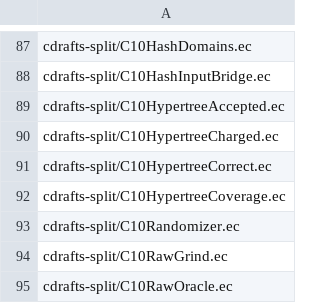
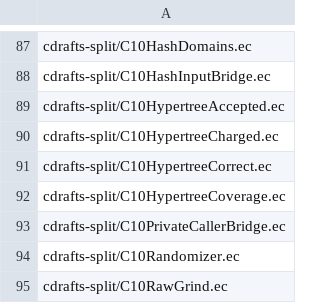
Before and after one commit to EthereumPhone/PQ1, a TSV file: contracts/verification/easycrypt/c10-port/cert-cone-files-split.tsv, drawn as a sheet; only a part is shown, gaps mark what is left out; the shorter side is filled out with more unchanged rows; the diff names each change by its address in the sheet, - before the commit and + after, or states it on an @@ line.

```diff
--- a/contracts/verification/easycrypt/c10-port/cert-cone-files-split.tsv
+++ b/contracts/verification/easycrypt/c10-port/cert-cone-files-split.tsv
+row 93: cdrafts-split/C10PrivateCallerBridge.ec
```
Also changed, not shown: contracts/verification/easycrypt/c10-port/cert-baseline-split.tsv, contracts/verification/easycrypt/c10-port/cert-controls-split.tsv, 40 other files.
